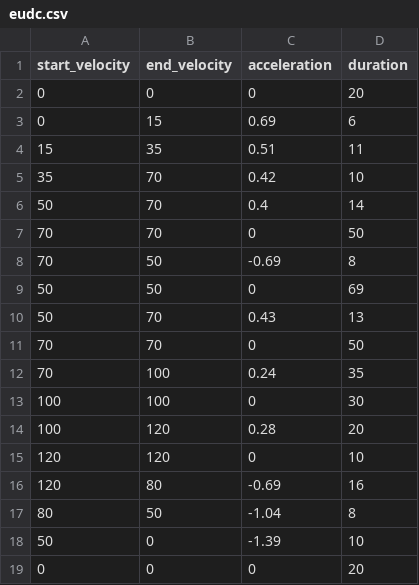
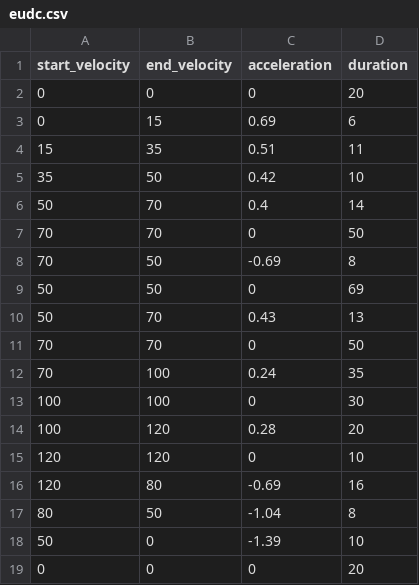
Before and after one commit to dabo248/nedc, a CSV file: csv/eudc.csv, drawn as a sheet.

Commit message:
fix: wrong velocity in EUDC and NEDC (#1)

```diff
--- a/csv/eudc.csv
+++ b/csv/eudc.csv
@@ -4,3 +4,3 @@ start_velocity,end_velocity,acceleration,duration
 15,35,0.51,11
-35,70,0.42,10
+35,50,0.42,10
 50,70,0.4,14
```
Also changed, not shown: csv/nedc.csv, 4 other files.
